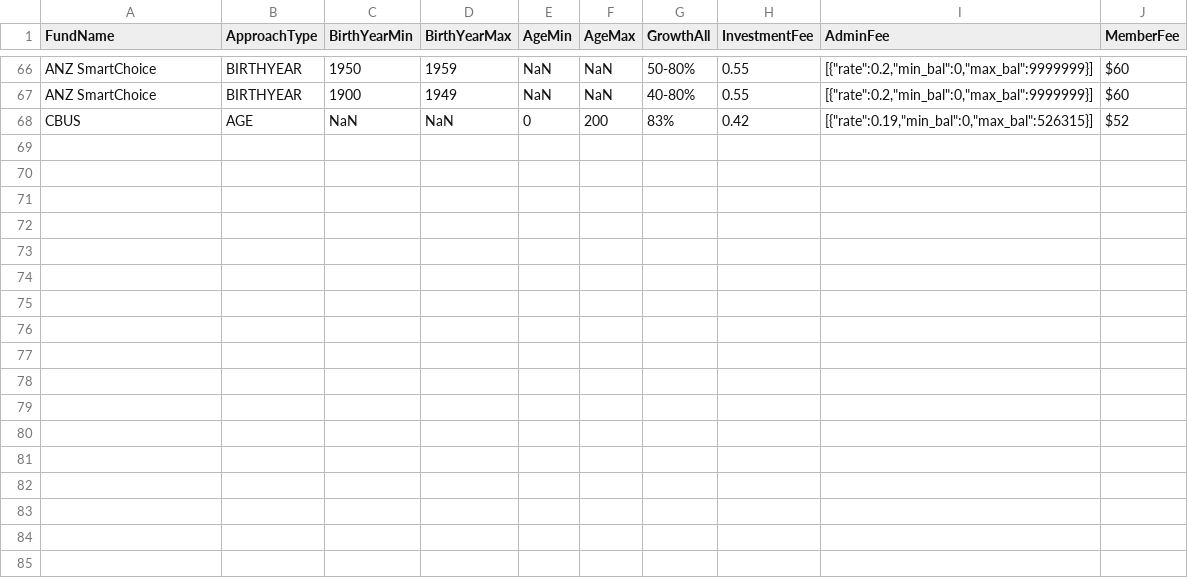
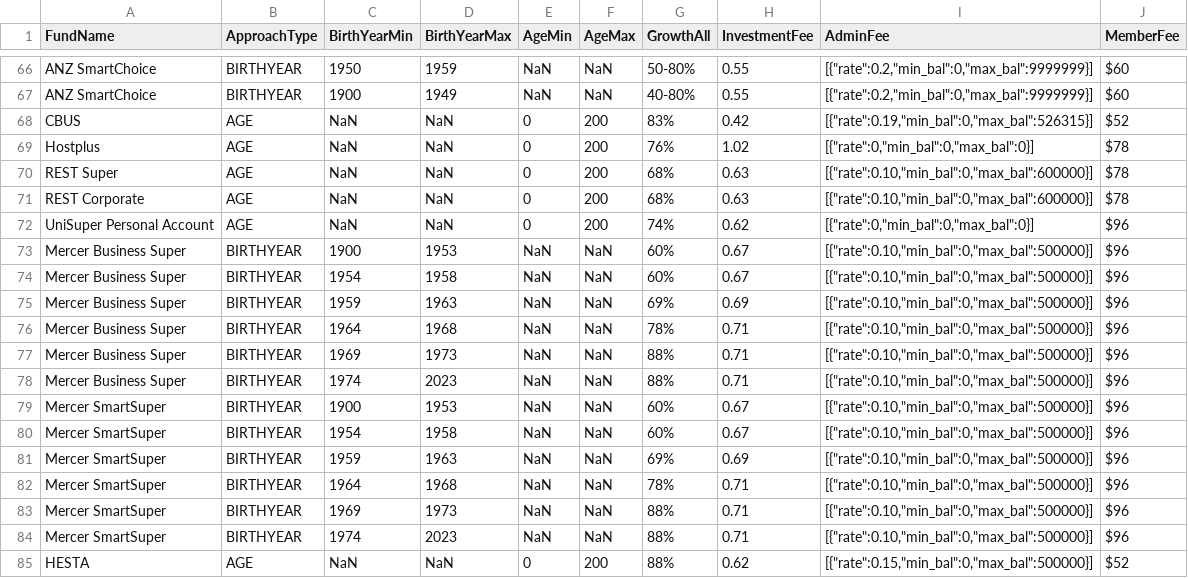
Before and after one commit to acaneva00/my-advice-app, a CSV file: superfunds.csv, drawn as a sheet; only a part is shown, gaps mark what is left out; the diff names each change by its address in the sheet, - before the commit and + after, or states it on an @@ line.

```diff
--- a/superfunds.csv
+++ b/superfunds.csv
+row 69: Hostplus | AGE | NaN | NaN | 0 | 200 | 76% | 1.02 | [{"rate":0,"min_bal":0,"max_bal":0}] | $78
+row 70: REST Super | AGE | NaN | NaN | 0 | 200 | 68% | 0.63 | [{"rate":0.10,"min_bal":0,"max_bal":600000}] | $78
+row 71: REST Corporate | AGE | NaN | NaN | 0 | 200 | 68% | 0.63 | [{"rate":0.10,"min_bal":0,"max_bal":600000}] | $78
+row 72: UniSuper Personal Account | AGE | NaN | NaN | 0 | 200 | 74% | 0.62 | [{"rate":0,"min_bal":0,"max_bal":0}] | $96
+row 73: Mercer Business Super | BIRTHYEAR | 1900 | 1953 | NaN | NaN | 60% | 0.67 | [{"rate":0.10,"min_bal":0,"max_bal":500000}] | $96
+row 74: Mercer Business Super | BIRTHYEAR | 1954 | 1958 | NaN | NaN | 60% | 0.67 | [{"rate":0.10,"min_bal":0,"max_bal":500000}] | $96
+row 75: Mercer Business Super | BIRTHYEAR | 1959 | 1963 | NaN | NaN | 69% | 0.69 | [{"rate":0.10,"min_bal":0,"max_bal":500000}] | $96
+row 76: Mercer Business Super | BIRTHYEAR | 1964 | 1968 | NaN | NaN | 78% | 0.71 | [{"rate":0.10,"min_bal":0,"max_bal":500000}] | $96
+row 77: Mercer Business Super | BIRTHYEAR | 1969 | 1973 | NaN | NaN | 88% | 0.71 | [{"rate":0.10,"min_bal":0,"max_bal":500000}] | $96
+row 78: Mercer Business Super | BIRTHYEAR | 1974 | 2023 | NaN | NaN | 88% | 0.71 | [{"rate":0.10,"min_bal":0,"max_bal":500000}] | $96
+row 79: Mercer SmartSuper | BIRTHYEAR | 1900 | 1953 | NaN | NaN | 60% | 0.67 | [{"rate":0.10,"min_bal":0,"max_bal":500000}] | $96
+row 80: Mercer SmartSuper | BIRTHYEAR | 1954 | 1958 | NaN | NaN | 60% | 0.67 | [{"rate":0.10,"min_bal":0,"max_bal":500000}] | $96
+row 81: Mercer SmartSuper | BIRTHYEAR | 1959 | 1963 | NaN | NaN | 69% | 0.69 | [{"rate":0.10,"min_bal":0,"max_bal":500000}] | $96
+row 82: Mercer SmartSuper | BIRTHYEAR | 1964 | 1968 | NaN | NaN | 78% | 0.71 | [{"rate":0.10,"min_bal":0,"max_bal":500000}] | $96
+row 83: Mercer SmartSuper | BIRTHYEAR | 1969 | 1973 | NaN | NaN | 88% | 0.71 | [{"rate":0.10,"min_bal":0,"max_bal":500000}] | $96
+row 84: Mercer SmartSuper | BIRTHYEAR | 1974 | 2023 | NaN | NaN | 88% | 0.71 | [{"rate":0.10,"min_bal":0,"max_bal":500000}] | $96
+row 85: HESTA | AGE | NaN | NaN | 0 | 200 | 88% | 0.62 | [{"rate":0.15,"min_bal":0,"max_bal":500000}] | $52
```
Also changed, not shown: 43 other files.
